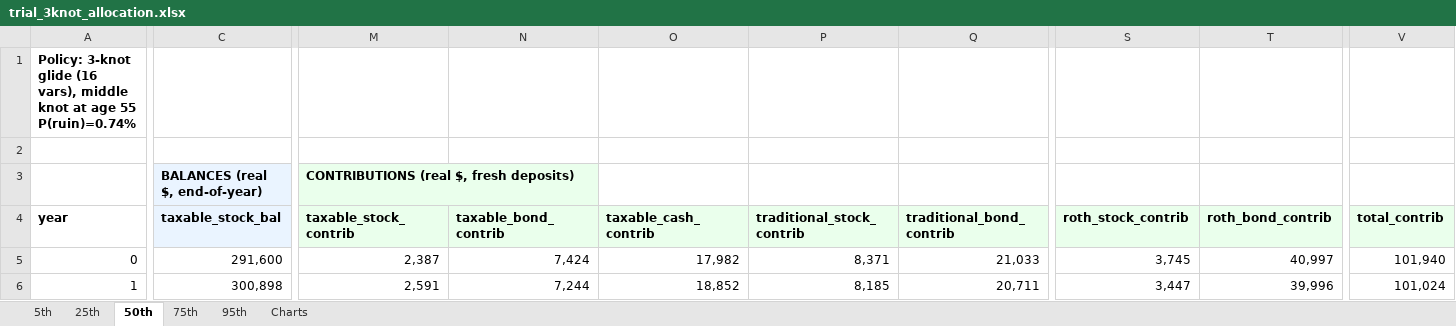
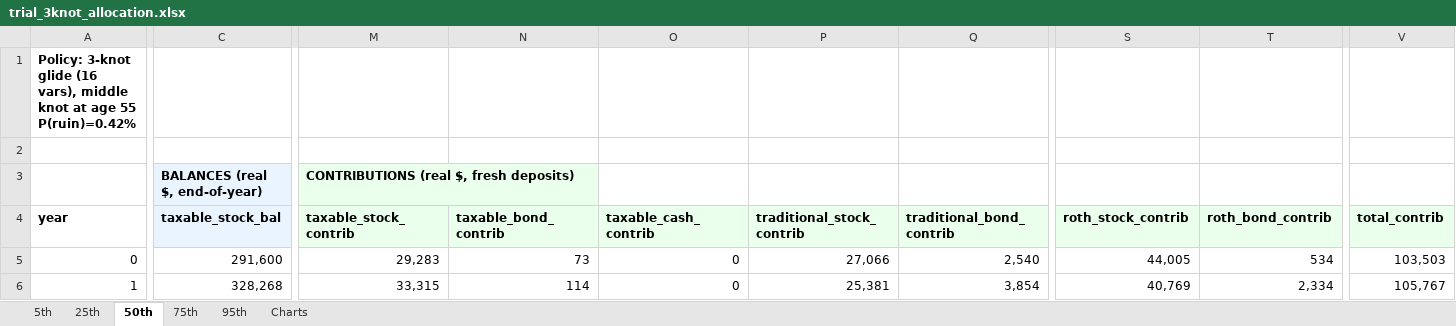
Before and after one commit to grccai/ChangePointDetection.jl, an Excel workbook: retirement-simulator/examples/trial_3knot_allocation.xlsx, sheet 50th, drawn as a sheet; only a part is shown, gaps mark what is left out; values as stored, in another font and other column widths than the file's, no borders; the diff covers the shown part only; the diff names each change by its address in the sheet, - before the commit and + after, or states it on an @@ line.

```diff
--- a/retirement-simulator/examples/trial_3knot_allocation.xlsx (sheet 50th)
+++ b/retirement-simulator/examples/trial_3knot_allocation.xlsx (sheet 50th)
-A1 (year): …age 55 P(ruin)=0.74%
+A1 (year): …age 55 P(ruin)=0.42%
-M5 (taxable_stock_contrib): 2,387
+M5 (taxable_stock_contrib): 29,283
-N5 (taxable_bond_contrib): 7,424
+N5 (taxable_bond_contrib): 73
-O5 (taxable_cash_contrib): 17,982
+O5 (taxable_cash_contrib): 0
-P5 (traditional_stock_contrib): 8,371
+P5 (traditional_stock_contrib): 27,066
-Q5 (traditional_bond_contrib): 21,033
+Q5 (traditional_bond_contrib): 2,540
-S5 (roth_stock_contrib): 3,745
+S5 (roth_stock_contrib): 44,005
-T5 (roth_bond_contrib): 40,997
+T5 (roth_bond_contrib): 534
-V5 (total_contrib): 101,940
+V5 (total_contrib): 103,503
-C6 (taxable_stock_bal): 300,898
+C6 (taxable_stock_bal): 328,268
-M6 (taxable_stock_contrib): 2,591
+M6 (taxable_stock_contrib): 33,315
-N6 (taxable_bond_contrib): 7,244
+N6 (taxable_bond_contrib): 114
-O6 (taxable_cash_contrib): 18,852
+O6 (taxable_cash_contrib): 0
-P6 (traditional_stock_contrib): 8,185
+P6 (traditional_stock_contrib): 25,381
-Q6 (traditional_bond_contrib): 20,711
+Q6 (traditional_bond_contrib): 3,854
-S6 (roth_stock_contrib): 3,447
+S6 (roth_stock_contrib): 40,769
-T6 (roth_bond_contrib): 39,996
+T6 (roth_bond_contrib): 2,334
-V6 (total_contrib): 101,024
+V6 (total_contrib): 105,767
```
Also changed, not shown: 622 edited cells elsewhere in this sheet, sheet 25th, sheet 95th, sheet 75th, sheet 5th, sheet Charts, charts or pictures, 1 other file.
